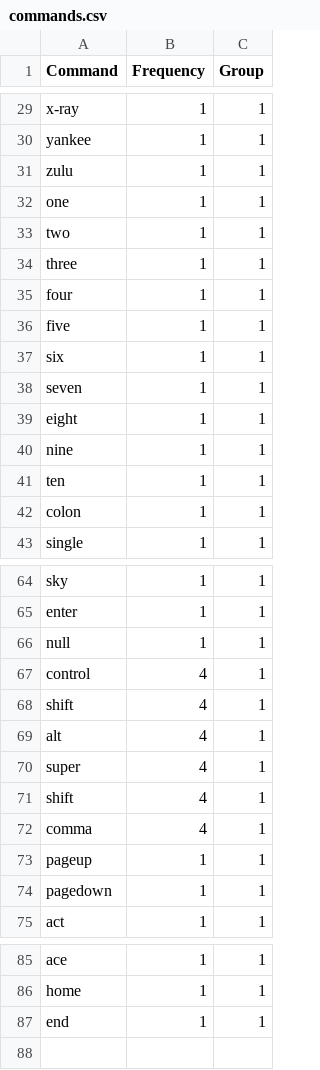
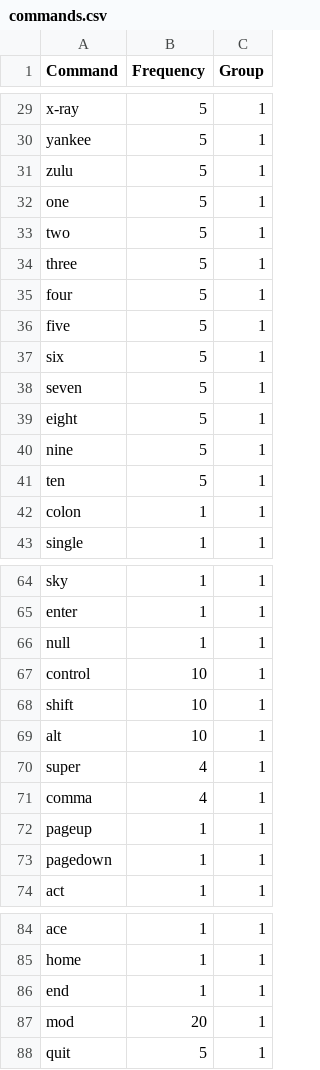
Before and after one commit to lyncisdev/voco, a CSV file: data_creation/commands.csv, drawn as a sheet; only a part is shown, gaps mark what is left out; removed rows and columns are numbered as before the commit, all else as after; the diff covers the shown part only; the diff names each change by its address in the sheet, - before the commit and + after, or states it on an @@ line.

```diff
--- a/data_creation/commands.csv
+++ b/data_creation/commands.csv
-B29:B41 (Frequency): 1
+B29:B41 (Frequency): 5
-B67:B69 (Frequency): 4
+B67:B69 (Frequency): 10
-row 71: shift | 4 | 1
+row 87: mod | 20 | 1
+row 88: quit | 5 | 1
```
Also changed, not shown: 27 edited cells elsewhere in this file, 2 other files.
